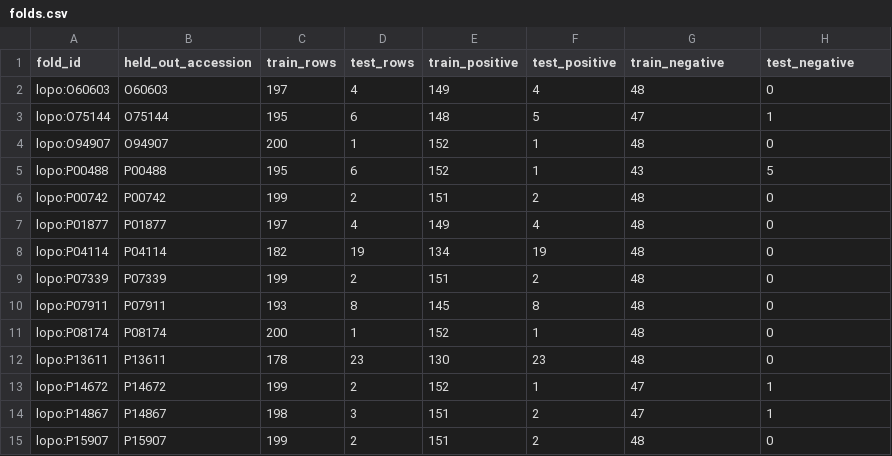
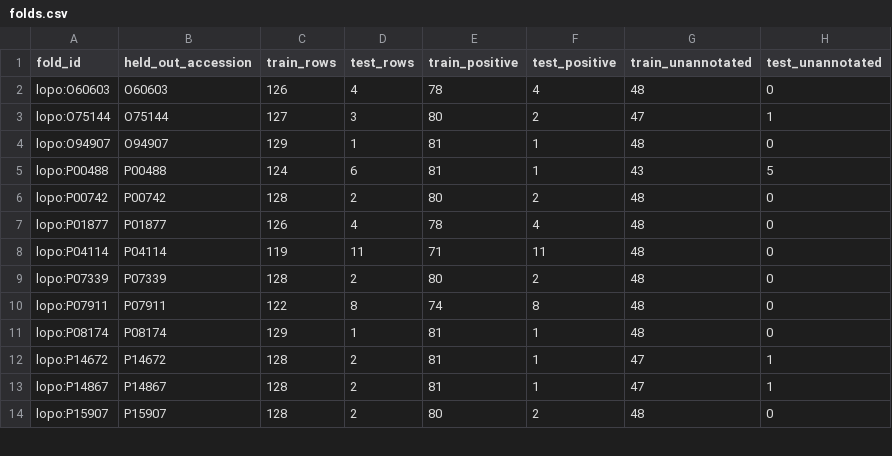
Before and after one commit to jostarooo/glyco-analysis, a CSV file: reports/esm35_linear_probe_v0/folds.csv, drawn as a sheet; only a part is shown; the diff covers the shown part only.

```diff
--- a/reports/esm35_linear_probe_v0/folds.csv
+++ b/reports/esm35_linear_probe_v0/folds.csv
@@ -1,15 +1,14 @@
-fold_id,held_out_accession,train_rows,test_rows,train_positive,test_positive,train_negative,test_negative
-lopo:O60603,O60603,197,4,149,4,48,0
-lopo:O75144,O75144,195,6,148,5,47,1
-lopo:O94907,O94907,200,1,152,1,48,0
-lopo:P00488,P00488,195,6,152,1,43,5
-lopo:P00742,P00742,199,2,151,2,48,0
-lopo:P01877,P01877,197,4,149,4,48,0
-lopo:P04114,P04114,182,19,134,19,48,0
-lopo:P07339,P07339,199,2,151,2,48,0
-lopo:P07911,P07911,193,8,145,8,48,0
-lopo:P08174,P08174,200,1,152,1,48,0
-lopo:P13611,P13611,178,23,130,23,48,0
-lopo:P14672,P14672,199,2,152,1,47,1
-lopo:P14867,P14867,198,3,151,2,47,1
-lopo:P15907,P15907,199,2,151,2,48,0
+fold_id,held_out_accession,train_rows,test_rows,train_positive,test_positive,train_unannotated,test_unannotated
+lopo:O60603,O60603,126,4,78,4,48,0
+lopo:O75144,O75144,127,3,80,2,47,1
+lopo:O94907,O94907,129,1,81,1,48,0
+lopo:P00488,P00488,124,6,81,1,43,5
+lopo:P00742,P00742,128,2,80,2,48,0
+lopo:P01877,P01877,126,4,78,4,48,0
+lopo:P04114,P04114,119,11,71,11,48,0
+lopo:P07339,P07339,128,2,80,2,48,0
+lopo:P07911,P07911,122,8,74,8,48,0
+lopo:P08174,P08174,129,1,81,1,48,0
+lopo:P14672,P14672,128,2,81,1,47,1
+lopo:P14867,P14867,128,2,81,1,47,1
+lopo:P15907,P15907,128,2,80,2,48,0
```
Also changed, not shown: 52 edited cells elsewhere in this file, reports/esm35_linear_probe_v0/predictions.csv, 5 other files.
